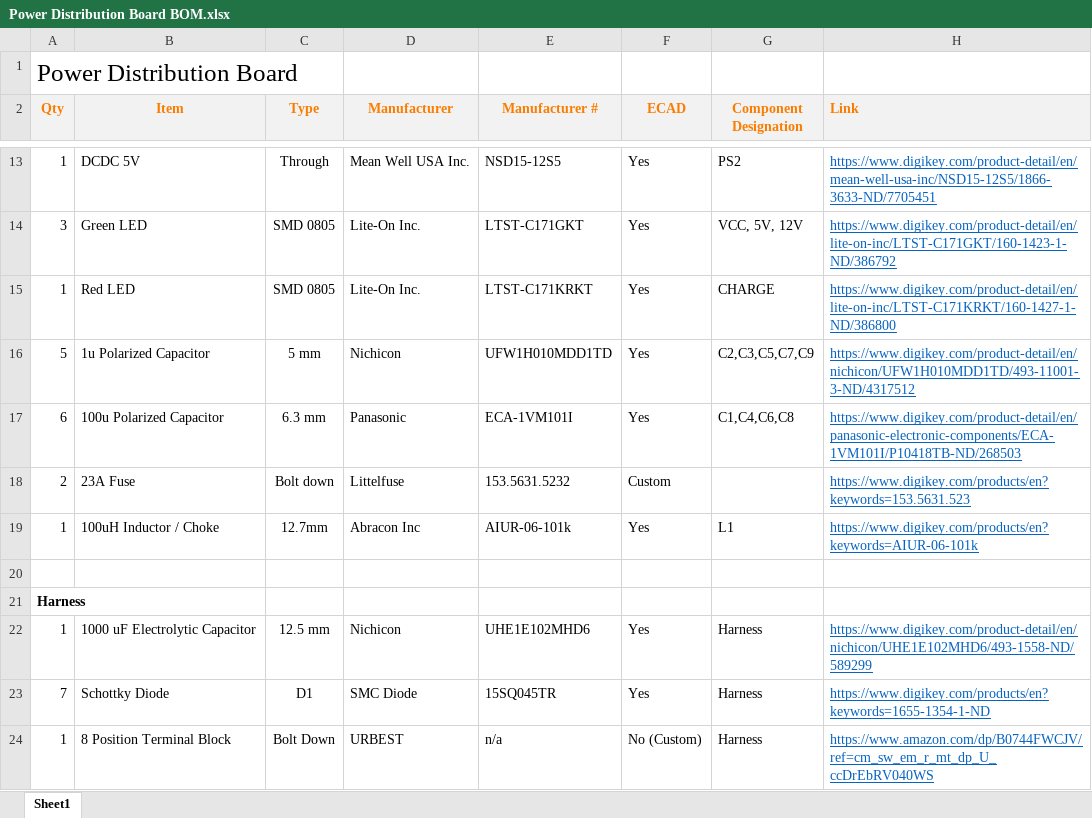
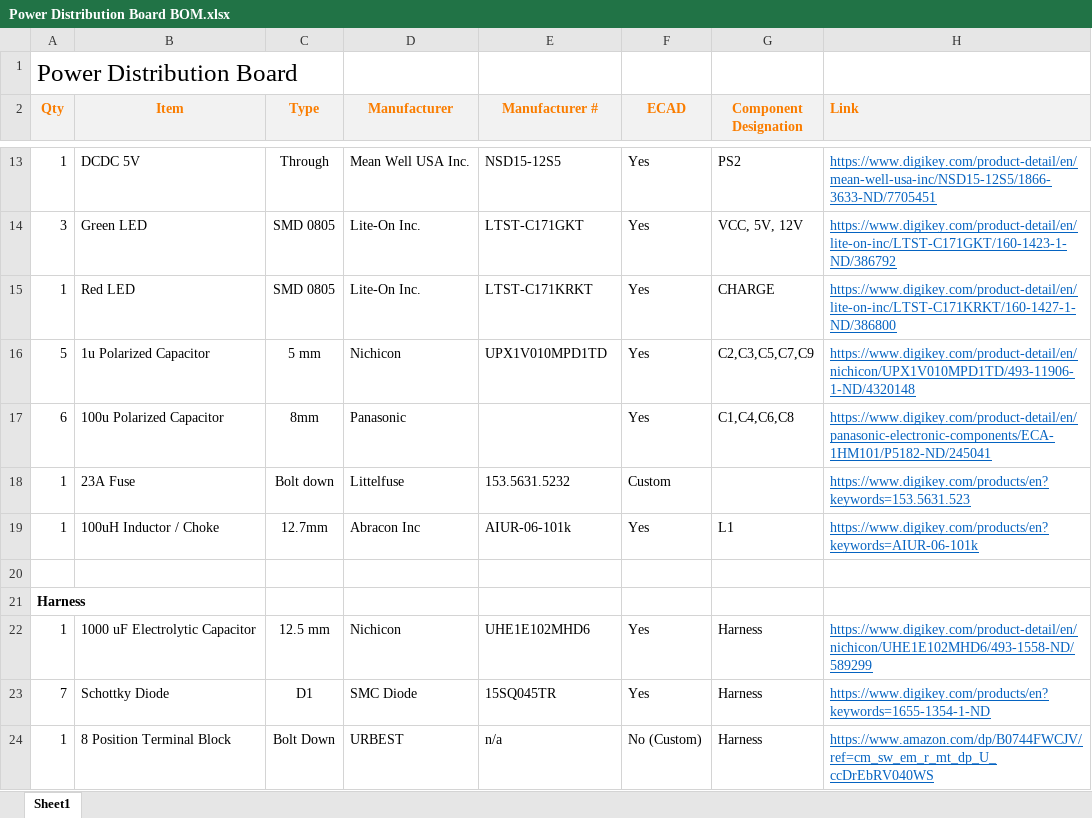
Before and after one commit to curmc/Power-Distribution-Board, an Excel workbook: Power Distribution Board BOM.xlsx, sheet Sheet1, drawn as a sheet; only a part is shown, gaps mark what is left out; values as stored, in another font and other column widths than the file's, no borders; the diff names each change by its address in the sheet, - before the commit and + after, or states it on an @@ line.

```diff
--- a/Power Distribution Board BOM.xlsx (sheet Sheet1)
+++ b/Power Distribution Board BOM.xlsx (sheet Sheet1)
-E16 (Manufacturer #): UFW1H010MDD1TD
+E16 (Manufacturer #): UPX1V010MPD1TD
-H16 (Link): https://www.digikey.com/product-detail/en/nichicon/UFW1H010MDD1TD/493-11001-3-ND/4317512
+H16 (Link): https://www.digikey.com/product-detail/en/nichicon/UPX1V010MPD1TD/493-11906-1-ND/4320148
-C17 (Type): 6.3 mm
+C17 (Type): 8mm
-E17 (Manufacturer #): ECA-1VM101I
+E17 (Manufacturer #): (empty)
-H17 (Link): https://www.digikey.com/product-detail/en/panasonic-electronic-components/ECA-1VM101I/P10418TB-ND/268503
+H17 (Link): https://www.digikey.com/product-detail/en/panasonic-electronic-components/ECA-1HM101/P5182-ND/245041
-A18 (Qty): 2
+A18 (Qty): 1
```
Also changed, not shown: 2 other files.
